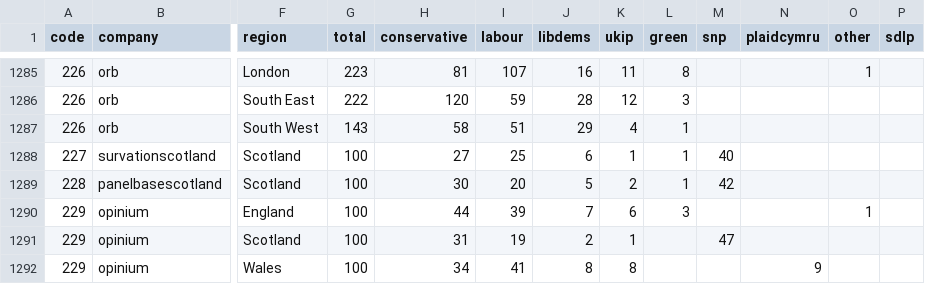
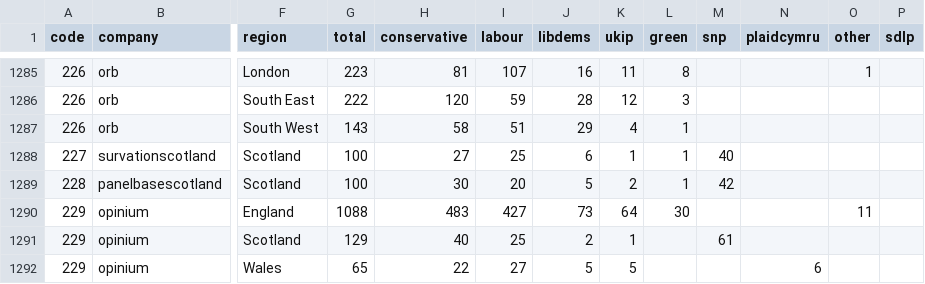
Before and after one commit to principalfish/principalfish.github.io, a CSV file: electionmaps/houseofcommons/predictionModel/polls.csv, drawn as a sheet; only a part is shown, gaps mark what is left out; the diff names each change by its address in the sheet, - before the commit and + after, or states it on an @@ line.

```diff
--- a/electionmaps/houseofcommons/predictionModel/polls.csv
+++ b/electionmaps/houseofcommons/predictionModel/polls.csv
-G1290 (total): 100
+G1290 (total): 1088
-H1290 (conservative): 44
+H1290 (conservative): 483
-I1290 (labour): 39
+I1290 (labour): 427
-J1290 (libdems): 7
+J1290 (libdems): 73
-K1290 (ukip): 6
+K1290 (ukip): 64
-L1290 (green): 3
+L1290 (green): 30
-O1290 (other): 1
+O1290 (other): 11
-G1291 (total): 100
+G1291 (total): 129
-H1291 (conservative): 31
+H1291 (conservative): 40
-I1291 (labour): 19
+I1291 (labour): 25
-M1291 (snp): 47
+M1291 (snp): 61
-G1292 (total): 100
+G1292 (total): 65
-H1292 (conservative): 34
+H1292 (conservative): 22
-I1292 (labour): 41
+I1292 (labour): 27
-J1292 (libdems): 8
+J1292 (libdems): 5
-K1292 (ukip): 8
+K1292 (ukip): 5
-N1292 (plaidcymru): 9
+N1292 (plaidcymru): 6
```
Also changed, not shown: 4 other files.
